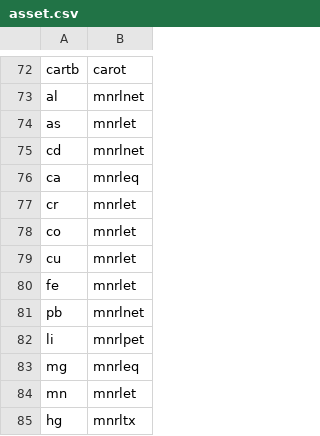
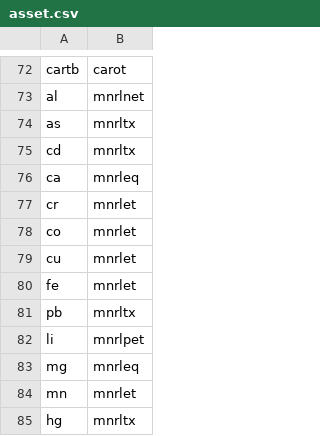
Before and after one commit to nodef/ifct2017, a CSV file: hierarchy/asset.csv, drawn as a sheet; only a part is shown, gaps mark what is left out.

```diff
--- a/hierarchy/asset.csv
+++ b/hierarchy/asset.csv
@@ -73,4 +73,4 @@ cartb,carot
 al,mnrlnet
-as,mnrlet
-cd,mnrlnet
+as,mnrltx
+cd,mnrltx
 ca,mnrleq
@@ -80,3 +80,3 @@ cu,mnrlet
 fe,mnrlet
-pb,mnrlnet
+pb,mnrltx
 li,mnrlpet
```
Also changed, not shown: hierarchy/index.csv, 1 other file.
